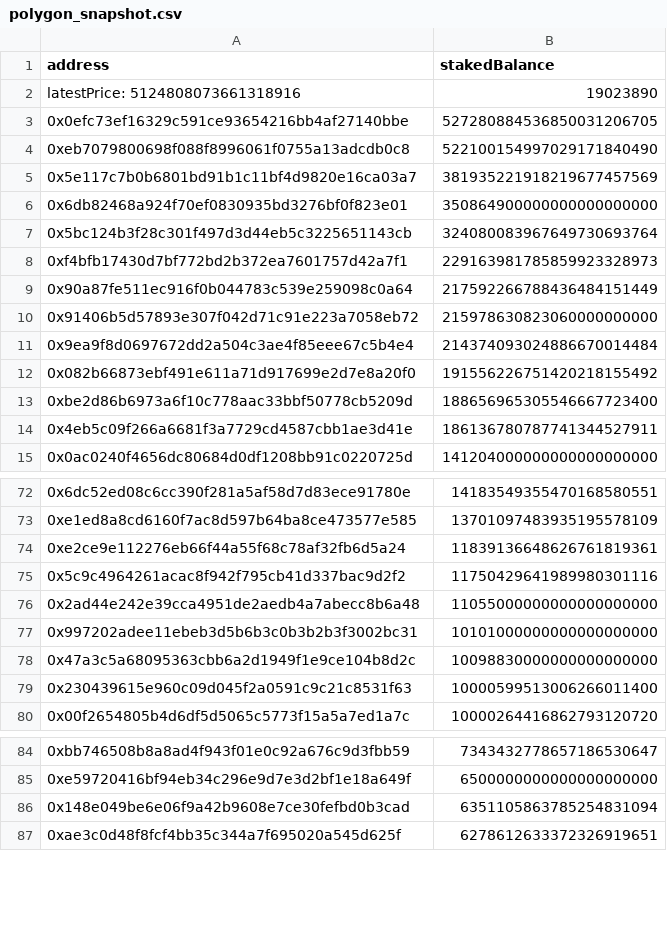
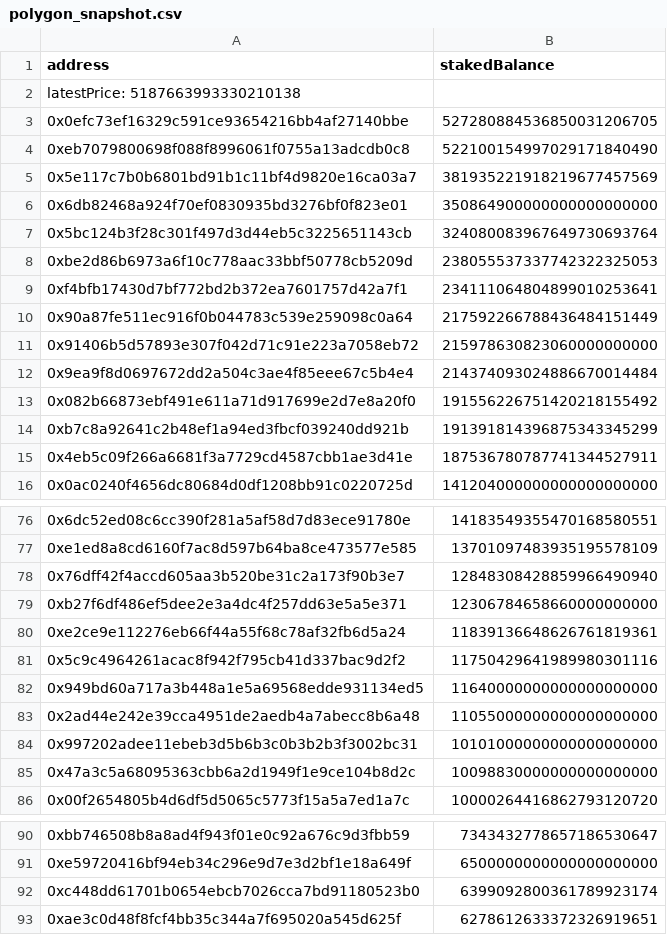
Before and after one commit to MantraDAO/airdrop-snapshots, a CSV file: output/legacy-snapshot-data/bsc-polygon-snapshots/polygon_snapshot.csv, drawn as a sheet; only a part is shown, gaps mark what is left out; the diff covers the shown part only.

```diff
--- a/output/legacy-snapshot-data/bsc-polygon-snapshots/polygon_snapshot.csv
+++ b/output/legacy-snapshot-data/bsc-polygon-snapshots/polygon_snapshot.csv
@@ -1,3 +1,3 @@
 address,stakedBalance
-latestPrice: 5124808073661318916,19023890
+latestPrice: 5187663993330210138,
 0x0efc73ef16329c591ce93654216bb4af27140bbe,527280884536850031206705
@@ -7,3 +7,4 @@ latestPrice: 5124808073661318916,19023890
 0x5bc124b3f28c301f497d3d44eb5c3225651143cb,324080083967649730693764
-0xf4bfb17430d7bf772bd2b372ea7601757d42a7f1,229163981785859923328973
+0xbe2d86b6973a6f10c778aac33bbf50778cb5209d,238055537337742322325053
+0xf4bfb17430d7bf772bd2b372ea7601757d42a7f1,234111064804899010253641
 0x90a87fe511ec916f0b044783c539e259098c0a64,217592266788436484151449
@@ -12,4 +13,4 @@ latestPrice: 5124808073661318916,19023890
 0x082b66873ebf491e611a71d917699e2d7e8a20f0,191556226751420218155492
-0xbe2d86b6973a6f10c778aac33bbf50778cb5209d,188656965305546667723400
-0x4eb5c09f266a6681f3a7729cd4587cbb1ae3d41e,186136780787741344527911
+0xb7c8a92641c2b48ef1a94ed3fbcf039240dd921b,191391814396875343345299
+0x4eb5c09f266a6681f3a7729cd4587cbb1ae3d41e,187536780787741344527911
 0x0ac0240f4656dc80684d0df1208bb91c0220725d,141204000000000000000000
@@ -73,4 +77,7 @@ latestPrice: 5124808073661318916,19023890
 0xe1ed8a8cd6160f7ac8d597b64ba8ce473577e585,13701097483935195578109
+0x76dff42f4accd605aa3b520be31c2a173f90b3e7,12848308428859966490940
+0xb27f6df486ef5dee2e3a4dc4f257dd63e5a5e371,12306784658660000000000
 0xe2ce9e112276eb66f44a55f68c78af32fb6d5a24,11839136648626761819361
 0x5c9c4964261acac8f942f795cb41d337bac9d2f2,11750429641989980301116
+0x949bd60a717a3b448a1e5a69568edde931134ed5,11640000000000000000000
 0x2ad44e242e39cca4951de2aedb4a7abecc8b6a48,11055000000000000000000
@@ -78,3 +85,2 @@ latestPrice: 5124808073661318916,19023890
 0x47a3c5a68095363cbb6a2d1949f1e9ce104b8d2c,10098830000000000000000
-0x230439615e960c09d045f2a0591c9c21c8531f63,10000599513006266011400
 0x00f2654805b4d6df5d5065c5773f15a5a7ed1a7c,10000264416862793120720
@@ -85,3 +91,3 @@ latestPrice: 5124808073661318916,19023890
 0xe59720416bf94eb34c296e9d7e3d2bf1e18a649f,6500000000000000000000
-0x148e049be6e06f9a42b9608e7ce30fefbd0b3cad,6351105863785254831094
+0xc448dd61701b0654ebcb7026cca7bd91180523b0,6399092800361789923174
 0xae3c0d48f8fcf4bb35c344a7f695020a545d625f,6278612633372326919651
```
Also changed, not shown: 21 added rows, 7 removed rows and 3 edited cells elsewhere in this file, output/legacy-snapshot-data/bsc-polygon-snapshots/bsc_snapshot.csv, 15 other files.
